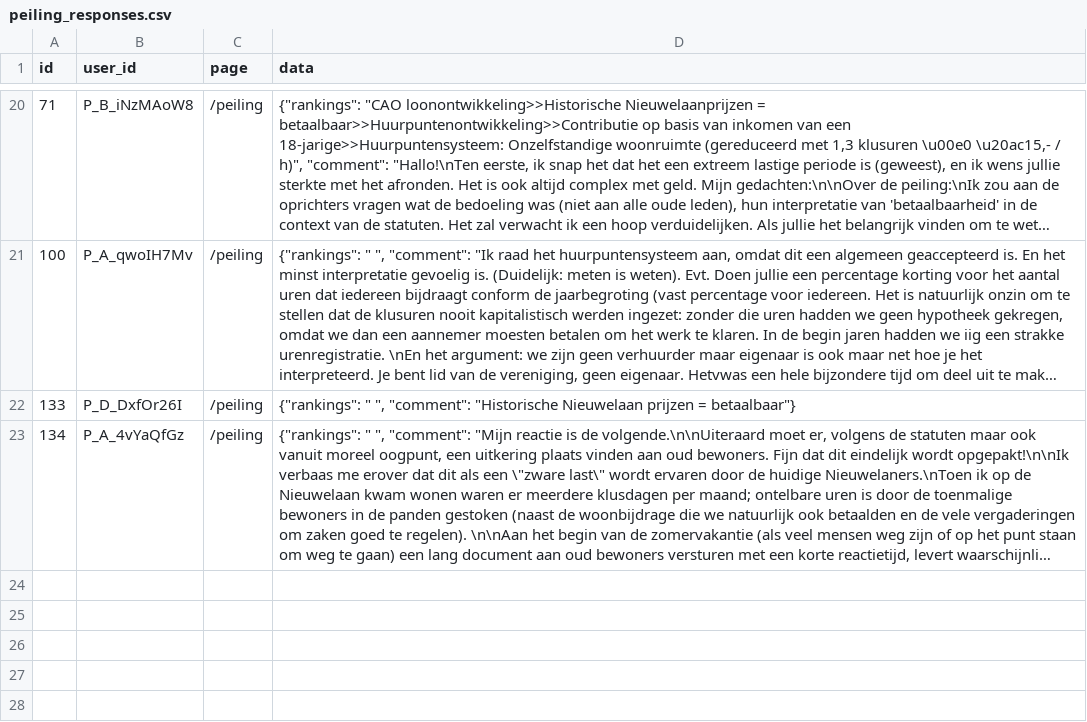
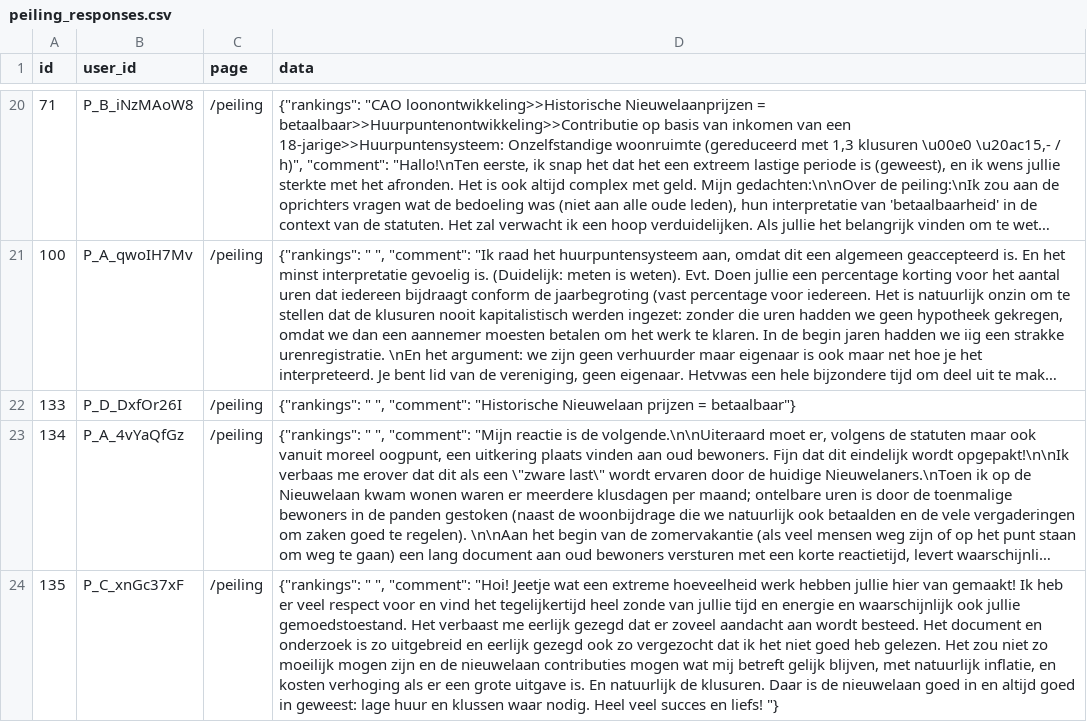
Before and after one commit to JuliusSchlumberger/votingPlatform, a CSV file: peiling_responses.csv, drawn as a sheet; only a part is shown, gaps mark what is left out; long unchanged cells end in …; the diff names each change by its address in the sheet, - before the commit and + after, or states it on an @@ line.

Commit message:
Add peiling responses CSV

```diff
--- a/peiling_responses.csv
+++ b/peiling_responses.csv
+row 24: 135 | P_C_xnGc37xF | /peiling | {"rankings": " ", "comment": "Hoi! Jeetje wat een extreme hoeveelheid werk hebben jullie hier van gemaakt! Ik heb er veel respect voor en vind het tegelijkertijd heel zonde van jullie tijd en energie en waarschijnlijk ook jullie gemoedstoestand. Het verbaast me eerlijk gezegd dat er zoveel aandacht aan wordt besteed. Het document en onderzoek is zo uitgebreid en eerlijk gezegd ook zo vergezocht dat ik het niet goed heb gelezen. Het zou niet zo moeilijk mogen zijn en de nieuwelaan contributies mogen wat mij betreft gelijk blijven, met natuurlijk inflatie, en kosten verhoging als er een grote uitgave is. En natuurlijk de klusuren. Daar is de nieuwelaan goed in en altijd goed in geweest: lage huur en klussen waar nodig. Heel veel succes en liefs! "}
```
